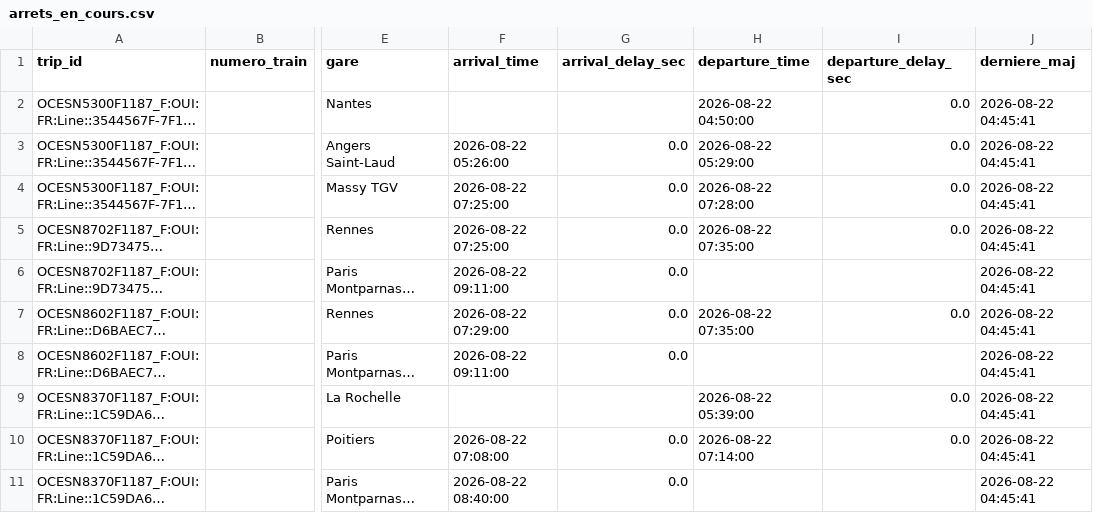
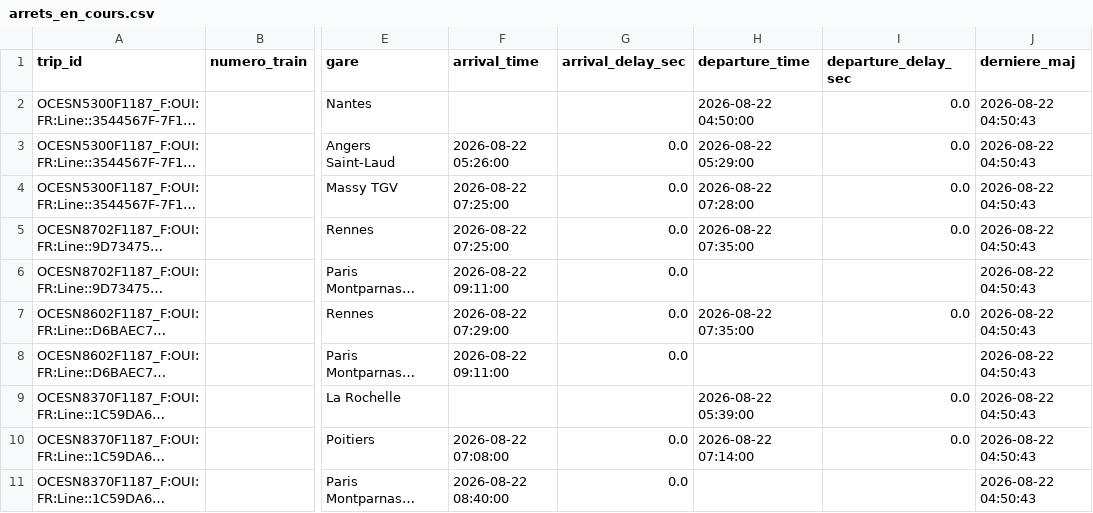
Before and after one commit to lflachot-dotcom/retards-trains, a CSV file: data/arrets_en_cours.csv, drawn as a sheet; only a part is shown, gaps mark what is left out; long unchanged cells end in …; the diff names each change by its address in the sheet, - before the commit and + after, or states it on an @@ line.

```diff
--- a/data/arrets_en_cours.csv
+++ b/data/arrets_en_cours.csv
-J2:J11 (derniere_maj): 2026-08-22 04:45:41
+J2:J11 (derniere_maj): 2026-08-22 04:50:43
```
